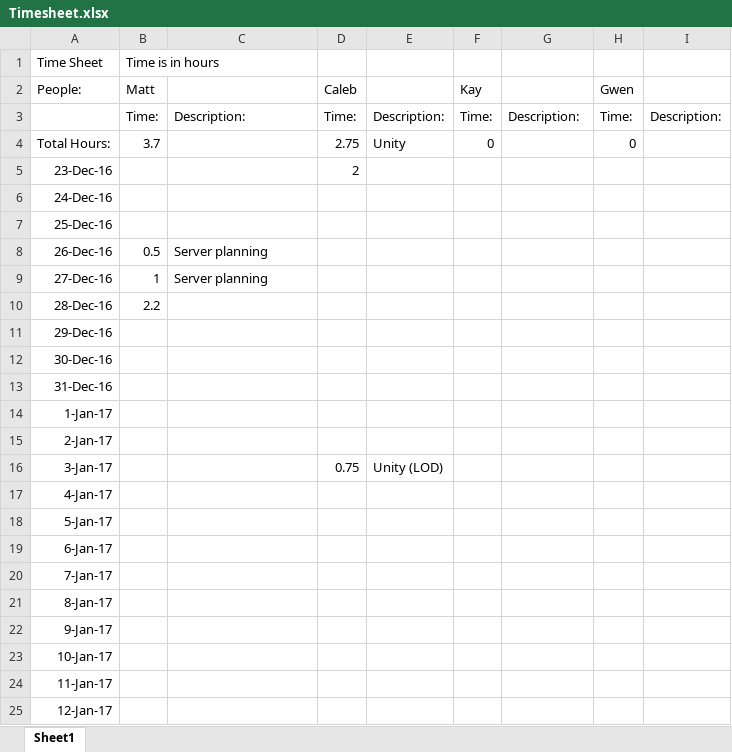
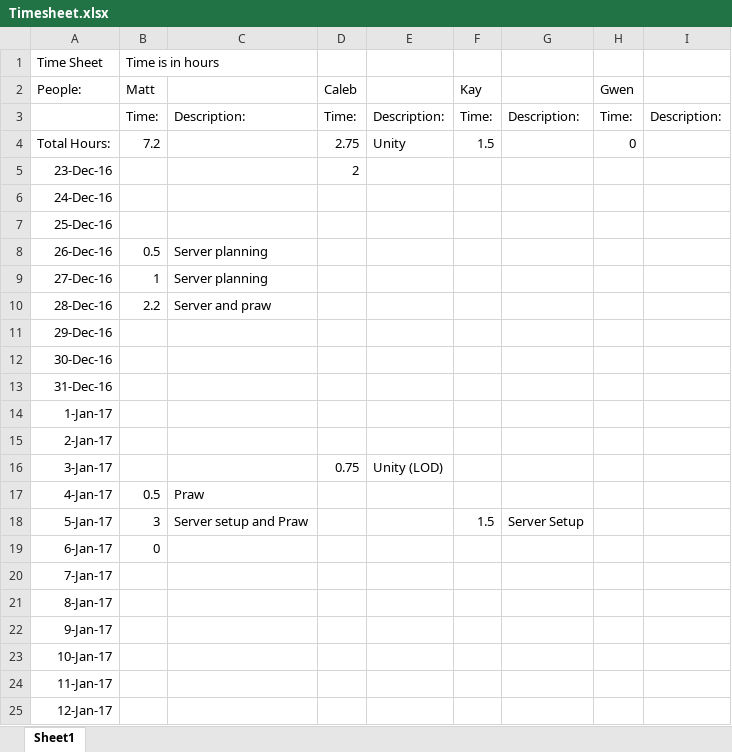
Before and after one commit to mcook42/Virtual-World-for-Reddit, an Excel workbook: Timesheet.xlsx, sheet Sheet1, drawn as a sheet; only a part is shown; values as stored, in another font and other column widths than the file's, no borders; the diff names each change by its address in the sheet, - before the commit and + after, or states it on an @@ line.

Commit message:
ts

```diff
--- a/Timesheet.xlsx (sheet Sheet1)
+++ b/Timesheet.xlsx (sheet Sheet1)
-B4: 3.7
+B4: 7.2
-F4: 0
+F4: 1.5
-C10: (empty)
+C10: Server and praw
-B17: (empty)
+B17: 0.5
-C17: (empty)
+C17: Praw
-B18: (empty)
+B18: 3
-C18: (empty)
+C18: Server setup and Praw
-F18: (empty)
+F18: 1.5
-G18: (empty)
+G18: Server Setup
-B19: (empty)
+B19: 0
```
